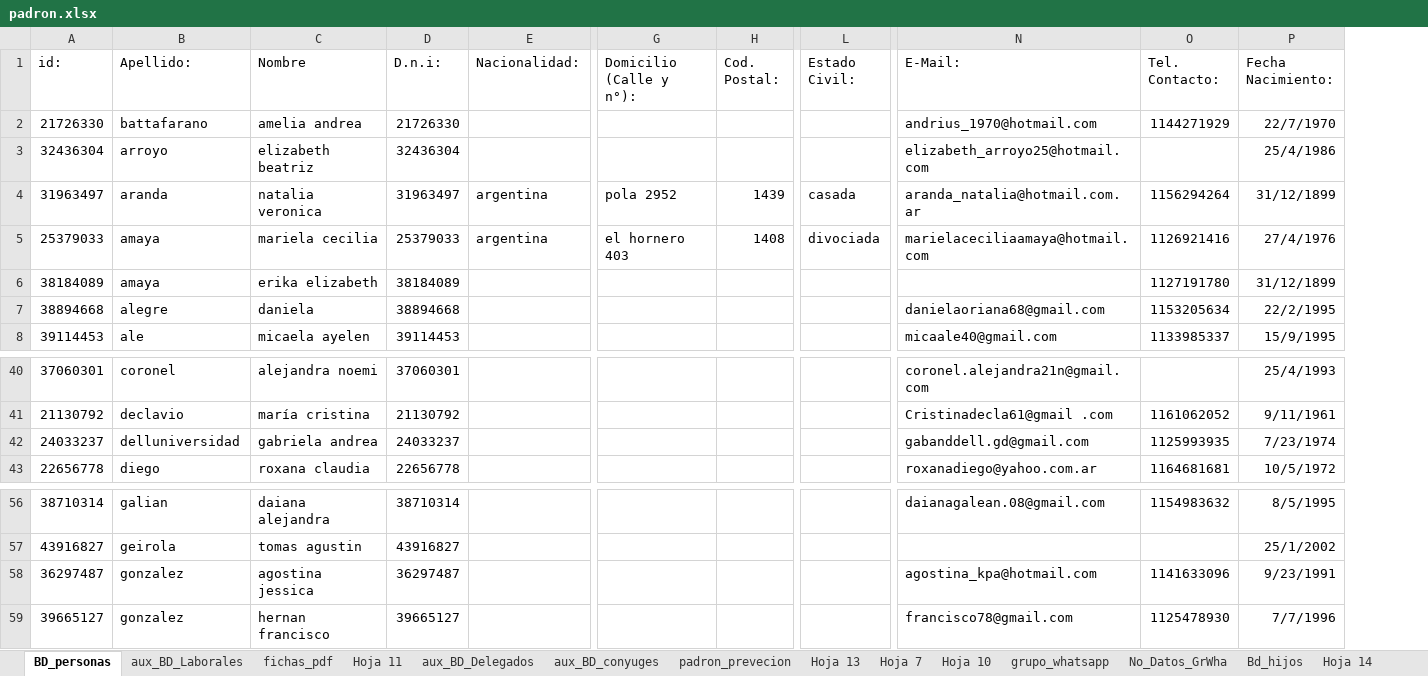
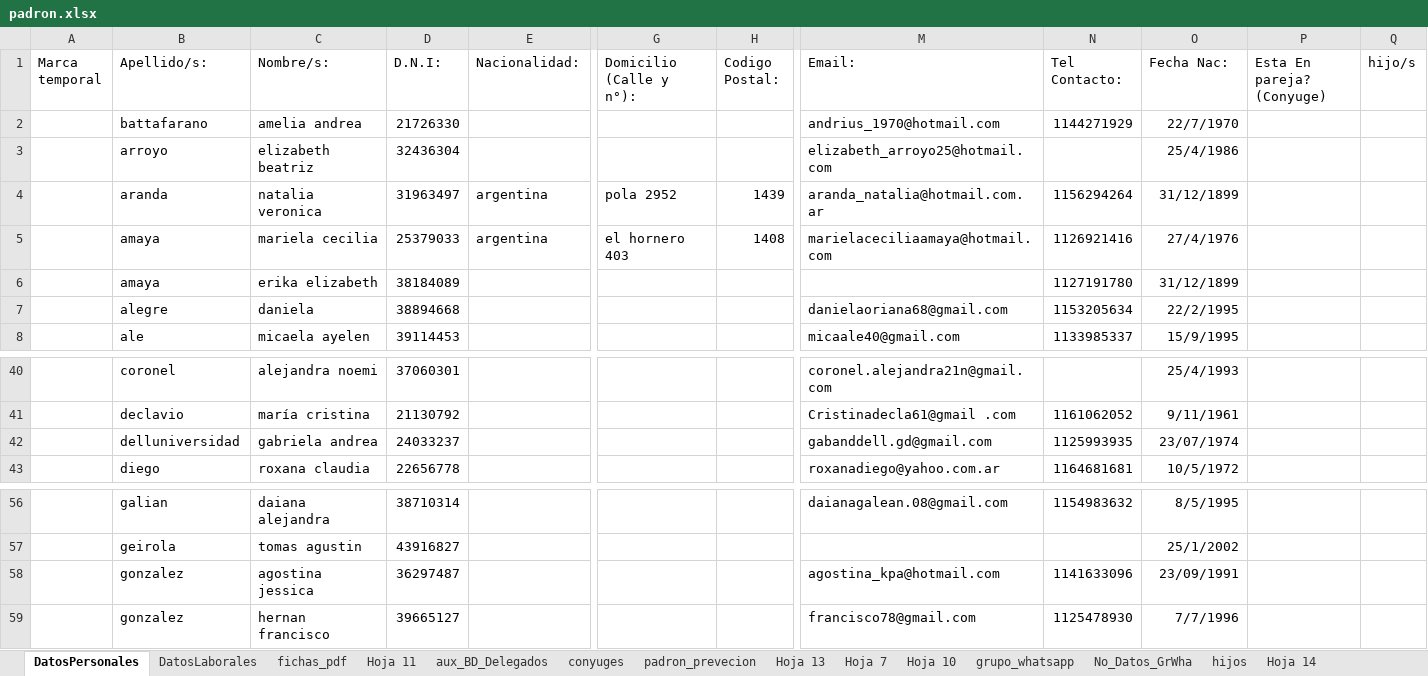
Before and after one commit to 3m1l10j4v13r4qu1n0/migracion_datos_pandaspy, an Excel workbook: servicios/input_datos/padron.xlsx, sheet DatosPersonales, drawn as a sheet; only a part is shown, gaps mark what is left out; values as stored, in another font and other column widths than the file's, no borders; charts and pictures and conditional formats and table styles not drawn; removed rows and columns are numbered as before the commit, all else as after; the diff names each change by its address in the sheet, - before the commit and + after, or states it on an @@ line.

```diff
--- a/servicios/input_datos/padron.xlsx (sheet DatosPersonales)
+++ b/servicios/input_datos/padron.xlsx (sheet DatosPersonales)
-sheet tab: BD_personas
+sheet tab: DatosPersonales
-sheet tab: aux_BD_Laborales
+sheet tab: DatosLaborales
-sheet tab: aux_BD_conyuges
+sheet tab: conyuges
-sheet tab: Bd_hijos
+sheet tab: hijos
-column A (id:), rows 2-8: 21726330 | 32436304 | 31963497 | 25379033 | 38184089 | 38894668 | 39114453; rows 40-43: 37060301 | 21130792 | 24033237 | 22656778; rows 56-59: 38710314 | 43916827 | 36297487 | 39665127
+column A (Marca temporal), empty
-column L (Estado Civil:), rows 4-5: casada | divociada
+column P (Esta En pareja? (Conyuge)), empty
+column Q (hijo/s), empty
-B1: Apellido:
+B1: Apellido/s:
-C1: Nombre
+C1: Nombre/s:
-D1: D.n.i:
+D1: D.N.I:
-H1: Cod. Postal:
+H1: Codigo Postal:
-M1: E-Mail:
+M1: Email:
-N1: Tel. Contacto:
+N1: Tel Contacto:
-O1: Fecha Nacimiento:
+O1: Fecha Nac:
-O42 (Fecha Nac:): 7/23/1974
+O42 (Fecha Nac:): 23/07/1974
-O58 (Fecha Nac:): 9/23/1991
+O58 (Fecha Nac:): 23/09/1991
```
Also changed, not shown: sheet padron_prevecion, sheet Hoja 7, sheet DatosLaborales, sheet No_Datos_GrWha, sheet hijos, sheet grupo_whatsapp, 2 more sheets, hidden cells, charts or pictures, servicios/output_datos/tabla_padres_actualizada.xlsx, 2 other files.
